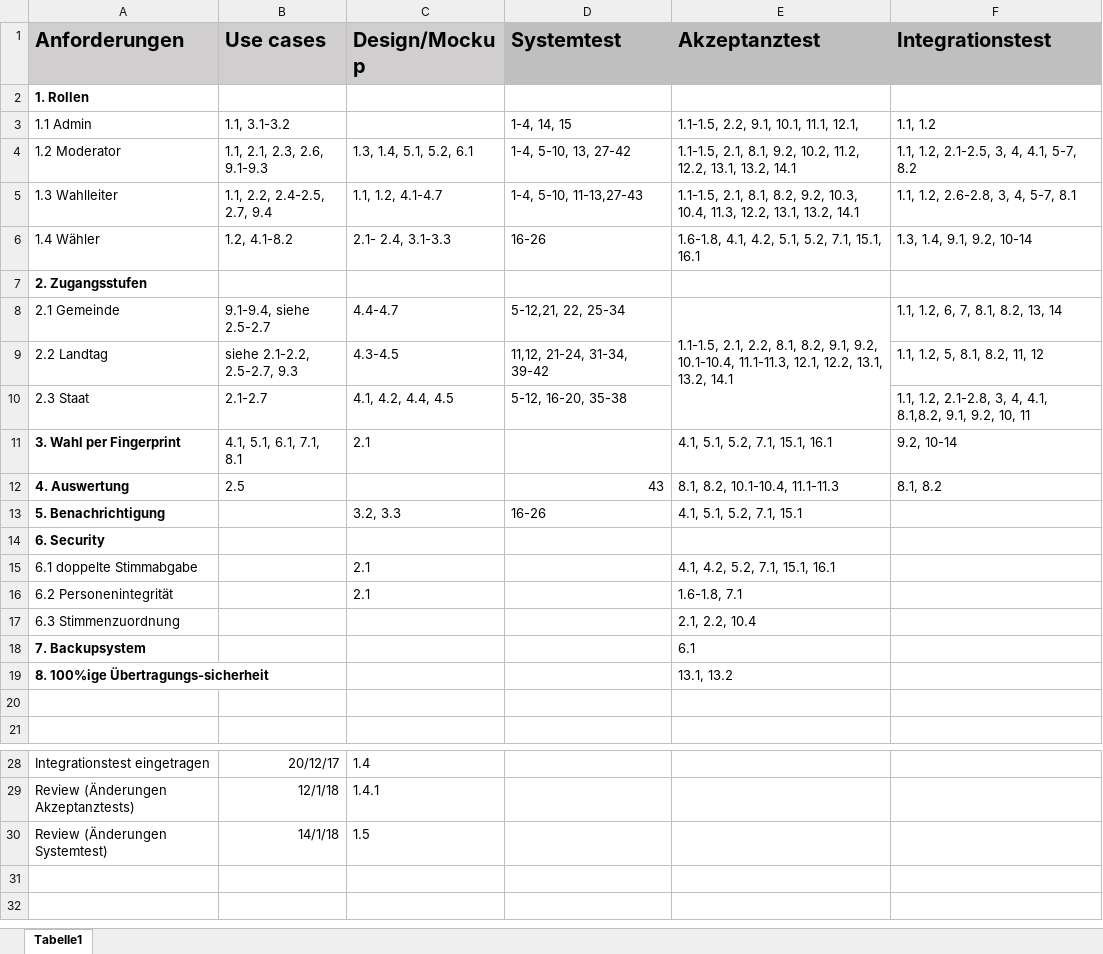
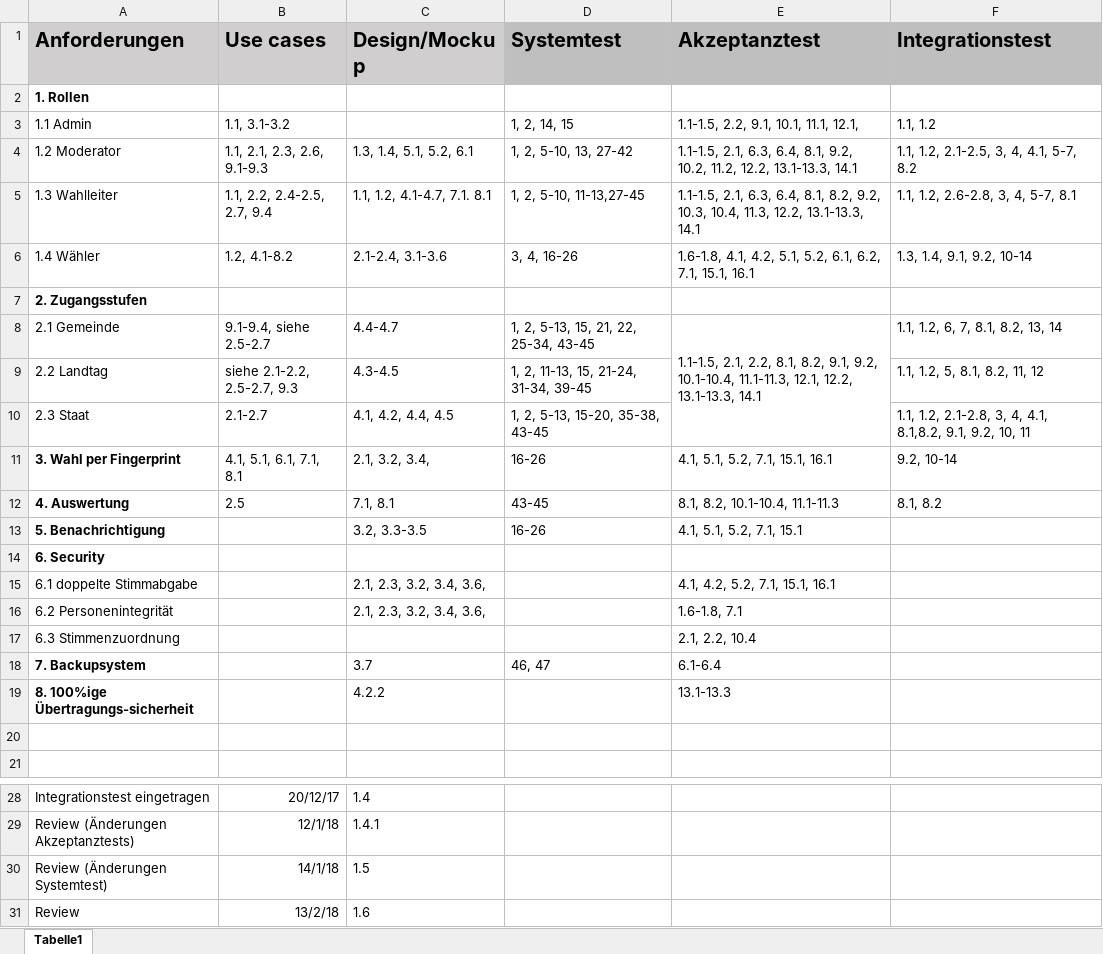
Before and after one commit to yourChoiceHO/Documentation, an Excel workbook: Pflichtenheft/Tracemap/TracabilityMap.xlsx, sheet Tabelle1, drawn as a sheet; only a part is shown, gaps mark what is left out; values as stored, in another font and other column widths than the file's, no borders; the diff names each change by its address in the sheet, - before the commit and + after, or states it on an @@ line.

Commit message:
TraceMap aktualisiert

```diff
--- a/Pflichtenheft/Tracemap/TracabilityMap.xlsx (sheet Tabelle1)
+++ b/Pflichtenheft/Tracemap/TracabilityMap.xlsx (sheet Tabelle1)
-D3 (Systemtest): 1-4, 14, 15
+D3 (Systemtest): 1, 2, 14, 15
-D4 (Systemtest): 1-4, 5-10, 13, 27-42
+D4 (Systemtest): 1, 2, 5-10, 13, 27-42
-E4 (Akzeptanztest): 1.1-1.5, 2.1, 8.1, 9.2, 10.2, 11.2, 12.2, 13.1, 13.2, 14.1
+E4 (Akzeptanztest): 1.1-1.5, 2.1, 6.3, 6.4, 8.1, 9.2, 10.2, 11.2, 12.2, 13.1-13.3, 14.1
-C5 (Design/Mockup): 1.1, 1.2, 4.1-4.7
+C5 (Design/Mockup): 1.1, 1.2, 4.1-4.7, 7.1. 8.1
-D5 (Systemtest): 1-4, 5-10, 11-13,27-43
+D5 (Systemtest): 1, 2, 5-10, 11-13,27-45
-E5 (Akzeptanztest): 1.1-1.5, 2.1, 8.1, 8.2, 9.2, 10.3, 10.4, 11.3, 12.2, 13.1, 13.2, 14.1
+E5 (Akzeptanztest): 1.1-1.5, 2.1, 6.3, 6.4, 8.1, 8.2, 9.2, 10.3, 10.4, 11.3, 12.2, 13.1-13.3, 14.1
-C6 (Design/Mockup): 2.1- 2.4, 3.1-3.3
+C6 (Design/Mockup): 2.1-2.4, 3.1-3.6
-D6 (Systemtest): 16-26
+D6 (Systemtest): 3, 4, 16-26
-E6 (Akzeptanztest): …5.1, 5.2, 7.1, 15.1,…
+E6 (Akzeptanztest): …5.1, 5.2, 6.1, 6.2, 7.1, 15.1,…
-D8 (Systemtest): 5-12,21, 22, 25-34
+D8 (Systemtest): 1, 2, 5-13, 15, 21, 22, 25-34, 43-45
-E8 (Akzeptanztest): …12.1, 12.2, 13.1, 13.2, 14.1
+E8 (Akzeptanztest): …12.1, 12.2, 13.1-13.3, 14.1
-D9 (Systemtest): 11,12, 21-24, 31-34, 39-42
+D9 (Systemtest): 1, 2, 11-13, 15, 21-24, 31-34, 39-45
-D10 (Systemtest): 5-12, 16-20, 35-38
+D10 (Systemtest): 1, 2, 5-13, 15-20, 35-38, 43-45
-C11 (Design/Mockup): 2.1
+C11 (Design/Mockup): 2.1, 3.2, 3.4,
-D11 (Systemtest): (empty)
+D11 (Systemtest): 16-26
-C12 (Design/Mockup): (empty)
+C12 (Design/Mockup): 7.1, 8.1
-D12 (Systemtest): 43
+D12 (Systemtest): 43-45
-C13 (Design/Mockup): 3.2, 3.3
+C13 (Design/Mockup): 3.2, 3.3-3.5
-C15:C16 (Design/Mockup): 2.1
+C15:C16 (Design/Mockup): 2.1, 2.3, 3.2, 3.4, 3.6,
-C18 (Design/Mockup): (empty)
+C18 (Design/Mockup): 3.7
-D18 (Systemtest): (empty)
+D18 (Systemtest): 46, 47
-E18 (Akzeptanztest): 6.1
+E18 (Akzeptanztest): 6.1-6.4
-C19 (Design/Mockup): (empty)
+C19 (Design/Mockup): 4.2.2
-E19 (Akzeptanztest): 13.1, 13.2
+E19 (Akzeptanztest): 13.1-13.3
+row 31: Review | 13/2/18 | 1.6
```
Also changed, not shown: 1 other file.
